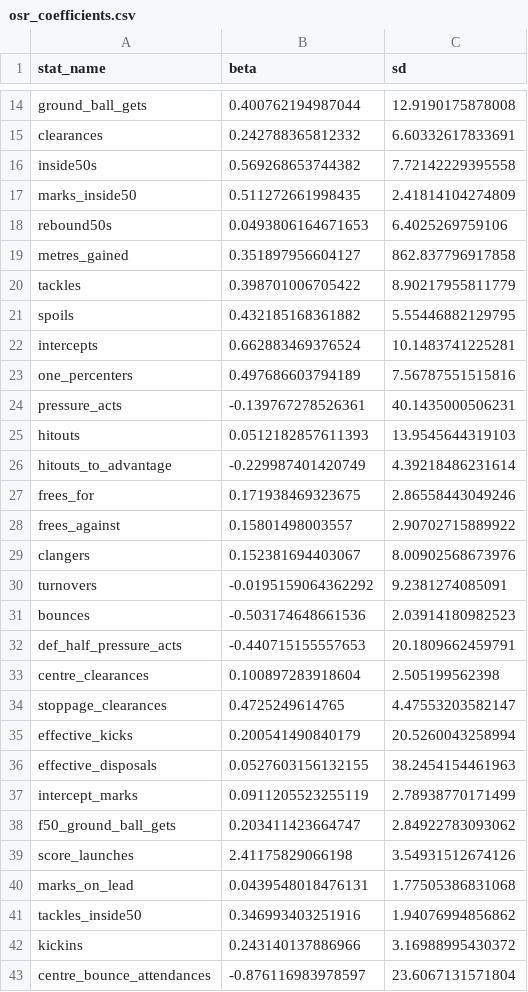
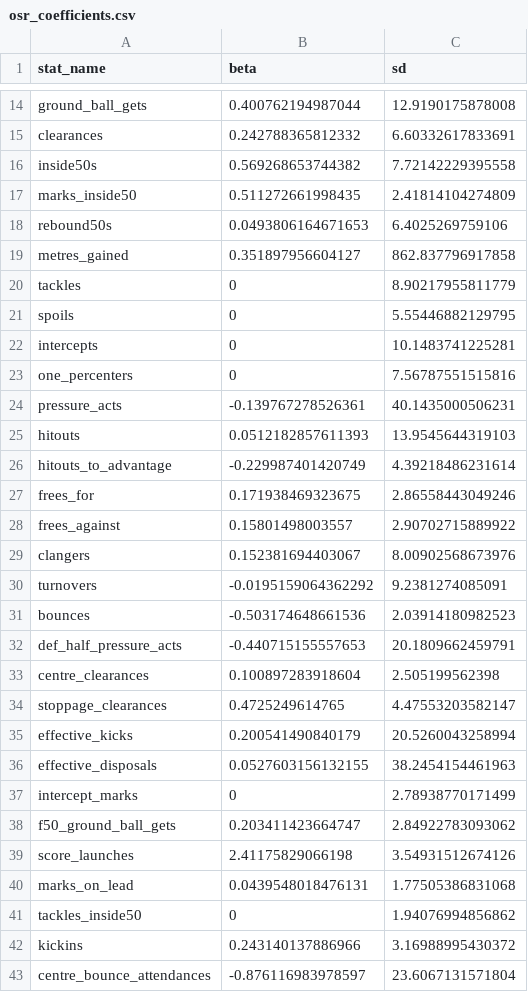
Before and after one commit to peteowen1/torp, a CSV file: inst/extdata/osr_coefficients.csv, drawn as a sheet; only a part is shown, gaps mark what is left out.

```diff
--- a/inst/extdata/osr_coefficients.csv
+++ b/inst/extdata/osr_coefficients.csv
@@ -19,6 +19,6 @@
 "metres_gained",0.351897956604127,862.837796917858
-"tackles",0.398701006705422,8.90217955811779
-"spoils",0.432185168361882,5.55446882129795
-"intercepts",0.662883469376524,10.1483741225281
-"one_percenters",0.497686603794189,7.56787551515816
+"tackles",0,8.90217955811779
+"spoils",0,5.55446882129795
+"intercepts",0,10.1483741225281
+"one_percenters",0,7.56787551515816
 "pressure_acts",-0.139767278526361,40.1435000506231
@@ -36,3 +36,3 @@
 "effective_disposals",0.0527603156132155,38.2454154461963
-"intercept_marks",0.0911205523255119,2.78938770171499
+"intercept_marks",0,2.78938770171499
 "f50_ground_ball_gets",0.203411423664747,2.84922783093062
@@ -40,3 +40,3 @@
 "marks_on_lead",0.0439548018476131,1.77505386831068
-"tackles_inside50",0.346993403251916,1.94076994856862
+"tackles_inside50",0,1.94076994856862
 "kickins",0.243140137886966,3.16988995430372
```
Also changed, not shown: inst/extdata/dsr_coefficients.csv, 2 other files.
